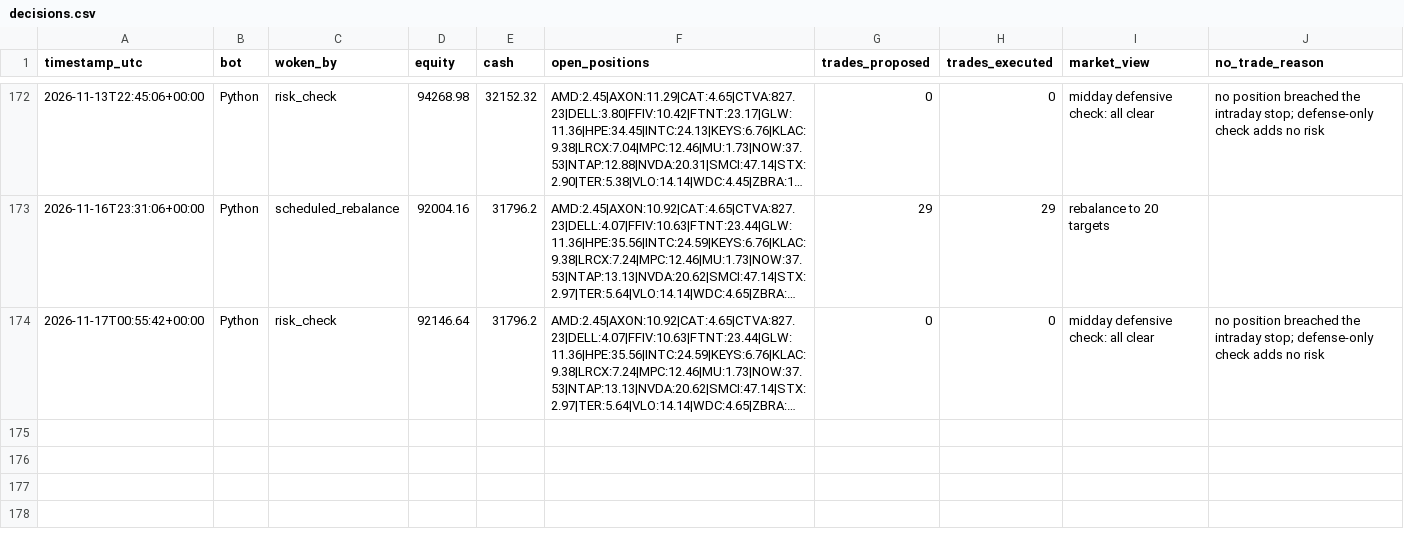
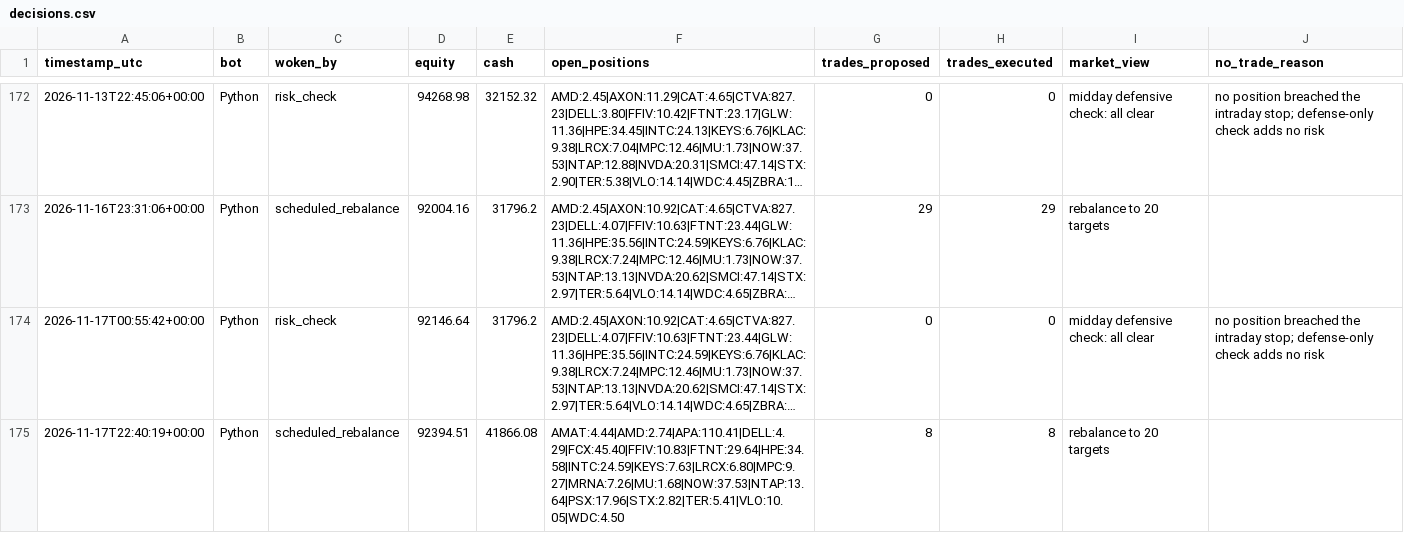
Before and after one commit to HunterGilroy/quant-research-platform, a CSV file: quant-platform/output/decisions.csv, drawn as a sheet; only a part is shown, gaps mark what is left out; long unchanged cells end in …; the diff names each change by its address in the sheet, - before the commit and + after, or states it on an @@ line.

```diff
--- a/quant-platform/output/decisions.csv
+++ b/quant-platform/output/decisions.csv
+row 175: 2026-11-17T22:40:19+00:00 | Python | scheduled_rebalance | 92394.51 | 41866.08 | AMAT:4.44|AMD:2.74|APA:110.41|DELL:4.29|FCX:45.40|FFIV:10.83|FTNT:29.64|HPE:34.58|INTC:24.59|KEYS:7.63|LRCX:6.80|MPC:9.27|MRNA:7.26|MU:1.68|NOW:37.53|NTAP:13.64|PSX:17.96|STX:2.82|TER:5.41|VLO:10.05|WDC:4.50 | 8 | 8 | rebalance to 20 targets
```
Also changed, not shown: quant-platform/output/prices_latest.csv, quant-platform/output/trades.csv, 2 other files.
